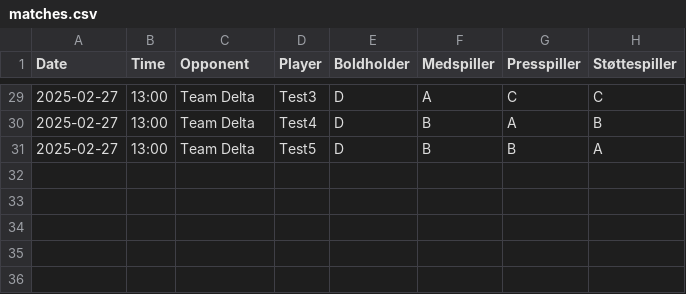
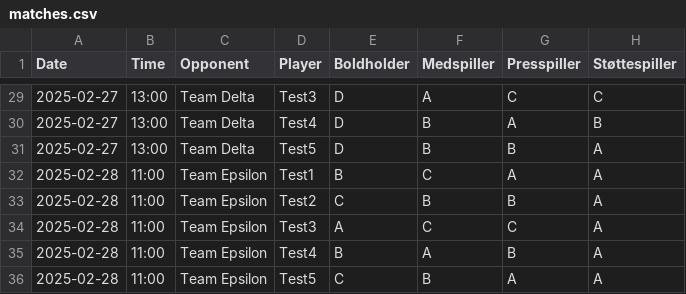
Before and after one commit to npsyco/SoccerTalentTracker, a CSV file: data/matches.csv, drawn as a sheet; only a part is shown, gaps mark what is left out.

Commit message:
Agent query: I've added a new match where all players got A ratings for Støttespiller. Could you check if the team analysis now shows both A and D ratings in the appropriate roles?
Add match data to demonstrate A-rating for Boldholder role in Team Analysis.

Screenshot: https://storage.googleapis.com/screenshot-production-us-central1/3fc02843-8405-4535-88ae-57db6a141464/200816b6-155a-487b-bfda-3123b614c89e.jpg

```diff
--- a/data/matches.csv
+++ b/data/matches.csv
@@ -31 +31,6 @@ Date,Time,Opponent,Player,Boldholder,Medspiller,Presspiller,Støttespiller
 2025-02-27,13:00,Team Delta,Test5,D,B,B,A
+2025-02-28,11:00,Team Epsilon,Test1,B,C,A,A
+2025-02-28,11:00,Team Epsilon,Test2,C,B,B,A
+2025-02-28,11:00,Team Epsilon,Test3,A,C,C,A
+2025-02-28,11:00,Team Epsilon,Test4,B,A,B,A
+2025-02-28,11:00,Team Epsilon,Test5,C,B,A,A
```
